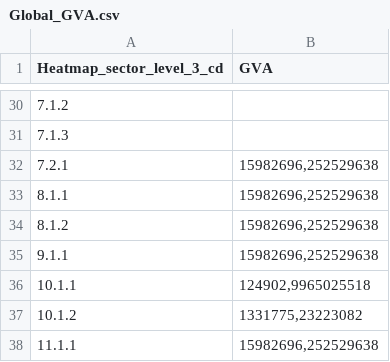
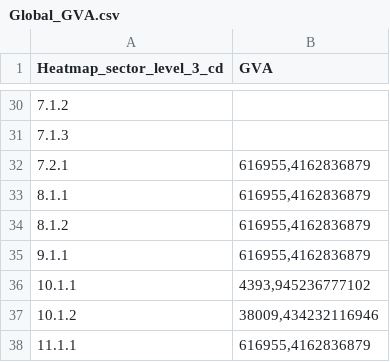
Before and after one commit to RaBBBo/climate_assessment, a CSV file: results/Global_GVA.csv, drawn as a sheet; only a part is shown, gaps mark what is left out; the diff covers the shown part only.

```diff
--- a/results/Global_GVA.csv
+++ b/results/Global_GVA.csv
@@ -31,8 +31,8 @@ Heatmap_sector_level_3_cd;GVA
 7.1.3;
-7.2.1;15982696,252529638
-8.1.1;15982696,252529638
-8.1.2;15982696,252529638
-9.1.1;15982696,252529638
-10.1.1;124902,9965025518
-10.1.2;1331775,23223082
-11.1.1;15982696,252529638
+7.2.1;616955,4162836879
+8.1.1;616955,4162836879
+8.1.2;616955,4162836879
+9.1.1;616955,4162836879
+10.1.1;4393,945236777102
+10.1.2;38009,434232116946
+11.1.1;616955,4162836879
```
Also changed, not shown: 27 edited cells elsewhere in this file, results/Global_VI.csv, results/Global_norm_VI.csv, 17 other files.
